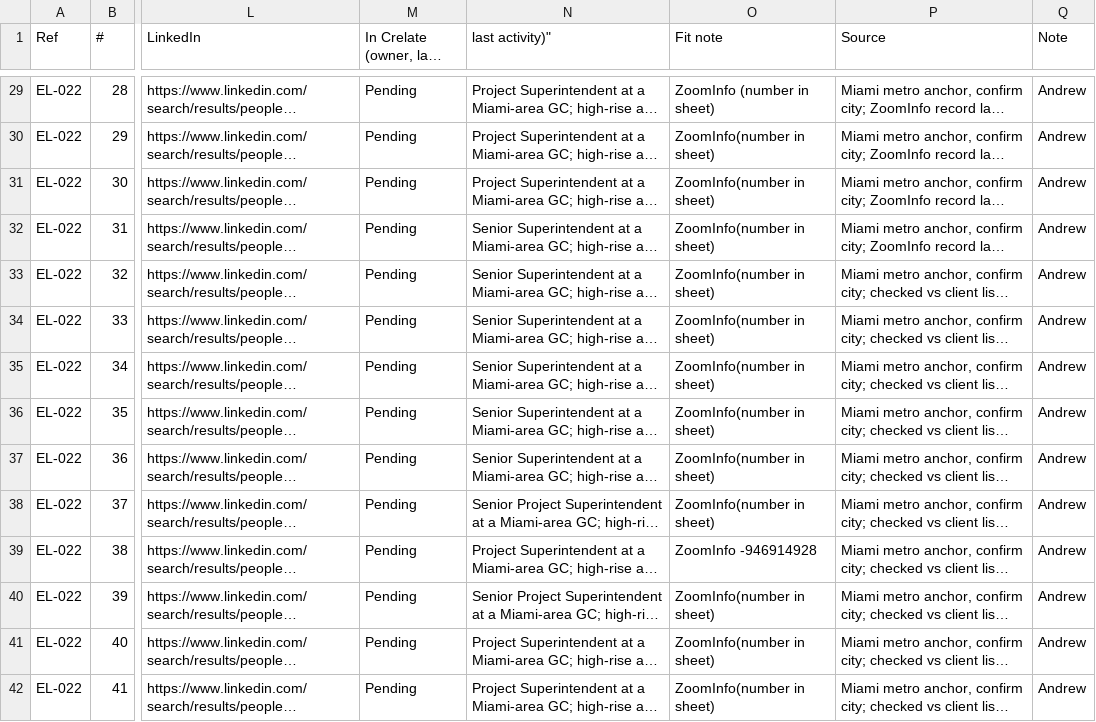
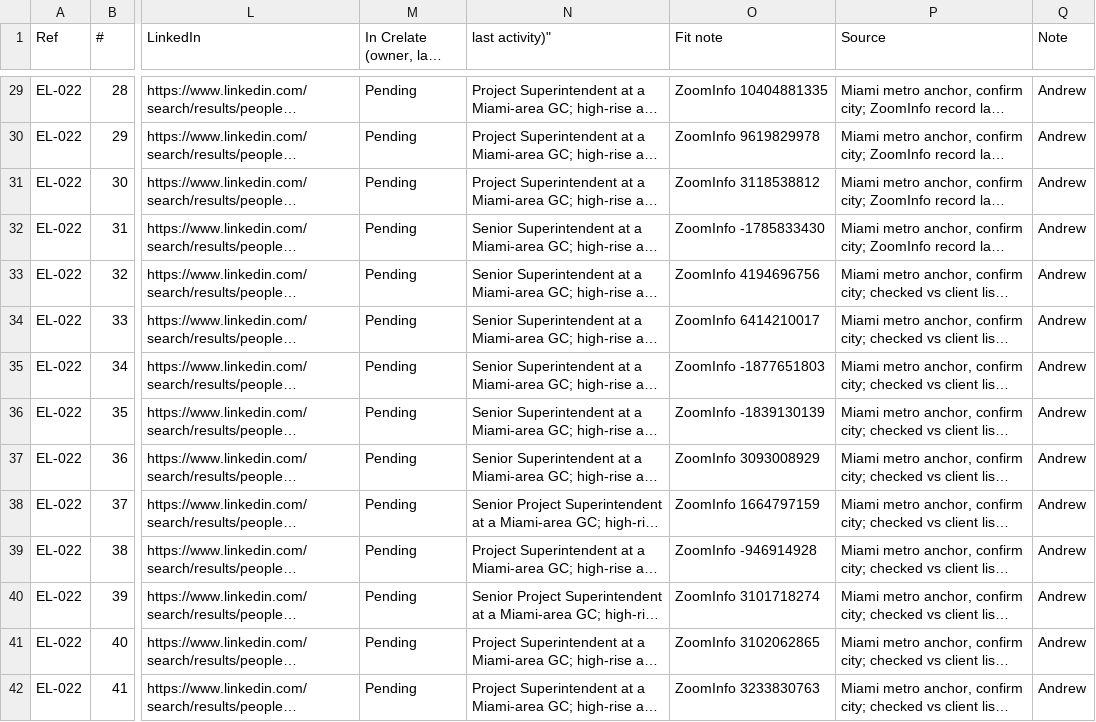
Before and after one commit to EdenExec/Agent-Builder, a CSV file: projects/leads/sheets/2026-10-26-pb-south-demo-to-vertical-superintendent-miami.csv, drawn as a sheet; only a part is shown, gaps mark what is left out; long unchanged cells end in …; the diff covers the shown part only; the diff names each change by its address in the sheet, - before the commit and + after, or states it on an @@ line.

```diff
--- a/projects/leads/sheets/2026-10-26-pb-south-demo-to-vertical-superintendent-miami.csv
+++ b/projects/leads/sheets/2026-10-26-pb-south-demo-to-vertical-superintendent-miami.csv
-O29 (Fit note): ZoomInfo (number in sheet)
+O29 (Fit note): ZoomInfo 10404881335
-O30 (Fit note): ZoomInfo(number in sheet)
+O30 (Fit note): ZoomInfo 9619829978
-O31 (Fit note): ZoomInfo(number in sheet)
+O31 (Fit note): ZoomInfo 3118538812
-O32 (Fit note): ZoomInfo(number in sheet)
+O32 (Fit note): ZoomInfo -1785833430
-O33 (Fit note): ZoomInfo(number in sheet)
+O33 (Fit note): ZoomInfo 4194696756
-O34 (Fit note): ZoomInfo(number in sheet)
+O34 (Fit note): ZoomInfo 6414210017
-O35 (Fit note): ZoomInfo(number in sheet)
+O35 (Fit note): ZoomInfo -1877651803
-O36 (Fit note): ZoomInfo(number in sheet)
+O36 (Fit note): ZoomInfo -1839130139
-O37 (Fit note): ZoomInfo(number in sheet)
+O37 (Fit note): ZoomInfo 3093008929
-O38 (Fit note): ZoomInfo(number in sheet)
+O38 (Fit note): ZoomInfo 1664797159
-O40 (Fit note): ZoomInfo(number in sheet)
+O40 (Fit note): ZoomInfo 3101718274
-O41 (Fit note): ZoomInfo(number in sheet)
+O41 (Fit note): ZoomInfo 3102062865
-O42 (Fit note): ZoomInfo(number in sheet)
+O42 (Fit note): ZoomInfo 3233830763
```
Also changed, not shown: 81 edited cells elsewhere in this file.
